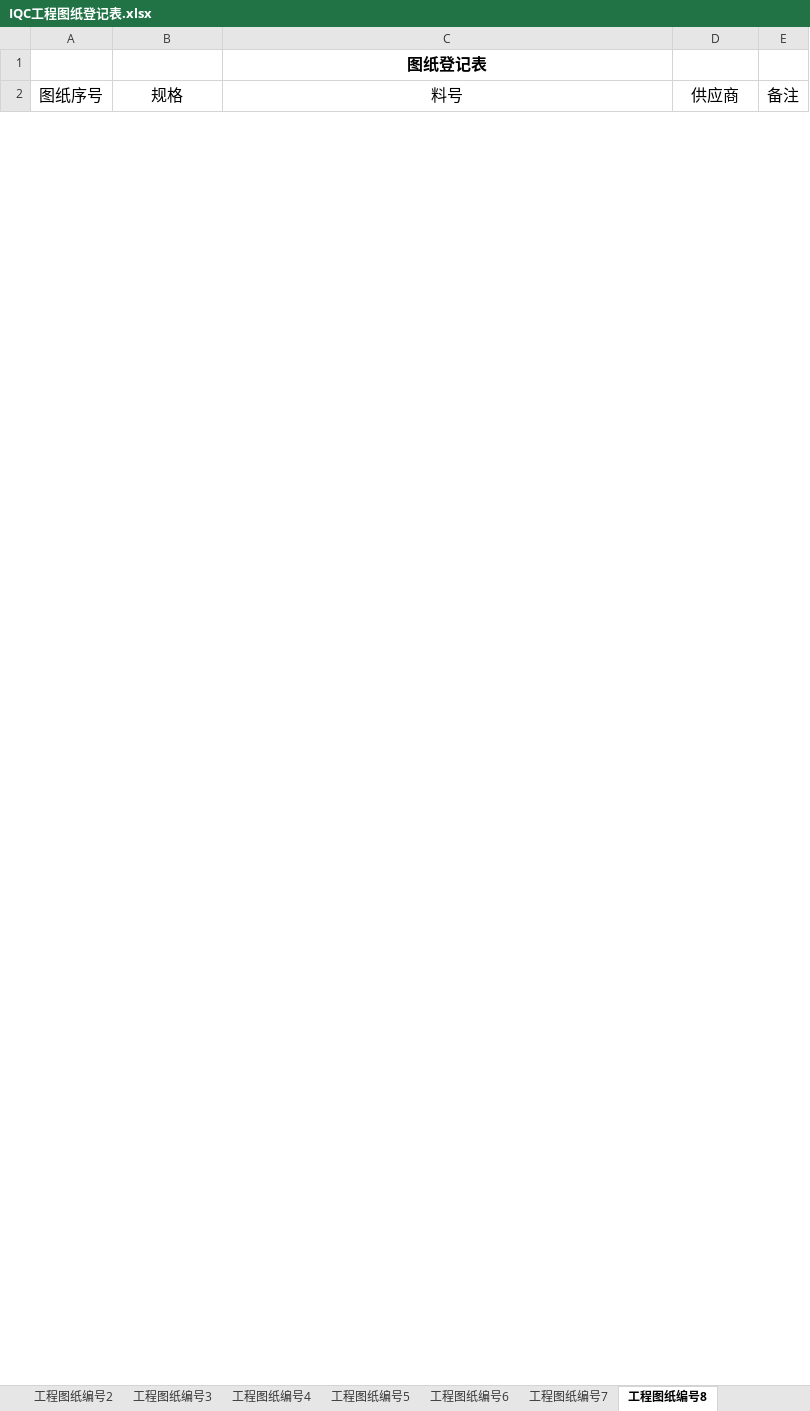
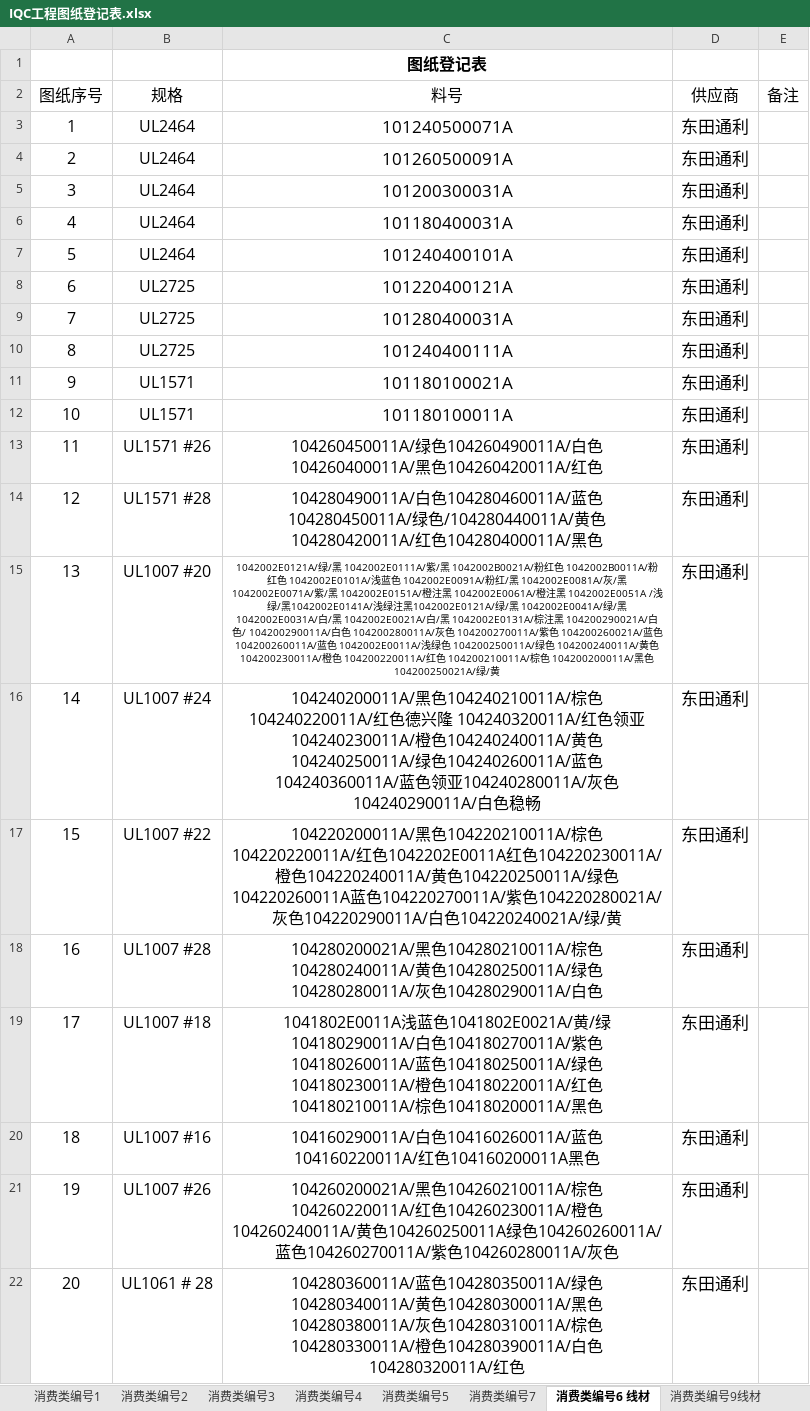
Before and after one commit to uiqc/uiqc.github.io, an Excel workbook: excel/IQC工程图纸登记表.xlsx, sheet 消费类编号6 线材, drawn as a sheet; only a part is shown; values as stored, in another font and other column widths than the file's, no borders; the diff covers the shown part only; the diff names each change by its address in the sheet, - before the commit and + after, or states it on an @@ line.

```diff
--- a/excel/IQC工程图纸登记表.xlsx (sheet 消费类编号6 线材)
+++ b/excel/IQC工程图纸登记表.xlsx (sheet 消费类编号6 线材)
-sheet tab: 工程图纸编号2
+sheet tab: 消费类编号2
-sheet tab: 工程图纸编号3
+sheet tab: 消费类编号3
-sheet tab: 工程图纸编号4
+sheet tab: 消费类编号4
-sheet tab: 工程图纸编号5
+sheet tab: 消费类编号5
-sheet tab: 工程图纸编号7
+sheet tab: 消费类编号7
-sheet tab: 工程图纸编号8
+sheet tab: 消费类编号6 线材
-sheet tab: 工程图纸编号6
+row 3: 1 | UL2464 | 101240500071A | 东田通利
+row 4: 2 | UL2464 | 101260500091A | 东田通利
+row 5: 3 | UL2464 | 101200300031A | 东田通利
+row 6: 4 | UL2464 | 101180400031A | 东田通利
+row 7: 5 | UL2464 | 101240400101A | 东田通利
+row 8: 6 | UL2725 | 101220400121A | 东田通利
+row 9: 7 | UL2725 | 101280400031A | 东田通利
+row 10: 8 | UL2725 | 101240400111A | 东田通利
+row 11: 9 | UL1571 | 101180100021A | 东田通利
+row 12: 10 | UL1571 | 101180100011A | 东田通利
+row 13: 11 | UL1571 #26 | 104260450011A/绿色104260490011A/白色104260400011A/黑色104260420011A/红色 | 东田通利
+row 14: 12 | UL1571 #28 | 104280490011A/白色104280460011A/蓝色104280450011A/绿色/104280440011A/黄色104280420011A/红色104280400011A/黑色 | 东田通利
+row 15: 13 | UL1007 #20 | 1042002E0121A/绿/黑 1042002E0111A/紫/黑 1042002B0021A/粉红色 1042002B0011A/粉红色 1042002E0101A/浅蓝色 1042002E0091A/粉红/黑 1042002E0081A/灰/黑 1042002E0071A/紫/黑 1042002E0151A/橙注黑 1042002E0061A/橙注黑 1042002E0051A /浅绿/黑1042002E0141A/浅绿注黑1042002E0121A/绿/黑 1042002E0041A/绿/黑 1042002E0031A/白/黑 1042002E0021A/白/黑 1042002E0131A/棕注黑 104200290021A/白色/ 104200290011A/白色 104200280011A/灰色 104200270011A/紫色 104200260021A/蓝色 104200260011A/蓝色 1042002E0011A/浅绿色 104200250011A/绿色 104200240011A/黄色 104200230011A/橙色 104200220011A/红色 104200210011A/棕色 104200200011A/黑色 104200250021A/绿/黄 | 东田通利
+row 16: 14 | UL1007 #24 | 104240200011A/黑色104240210011A/棕色104240220011A/红色德兴隆 104240320011A/红色领亚104240230011A/橙色104240240011A/黄色104240250011A/绿色104240260011A/蓝色104240360011A/蓝色领亚104240280011A/灰色104240290011A/白色稳畅 | 东田通利
+row 17: 15 | UL1007 #22 | 104220200011A/黑色104220210011A/棕色104220220011A/红色1042202E0011A红色104220230011A/橙色104220240011A/黄色104220250011A/绿色104220260011A蓝色104220270011A/紫色104220280021A/灰色104220290011A/白色104220240021A/绿/黄 | 东田通利
+row 18: 16 | UL1007 #28 | 104280200021A/黑色104280210011A/棕色104280240011A/黄色104280250011A/绿色104280280011A/灰色104280290011A/白色 | 东田通利
+row 19: 17 | UL1007 #18 | 1041802E0011A浅蓝色1041802E0021A/黄/绿104180290011A/白色104180270011A/紫色104180260011A/蓝色104180250011A/绿色104180230011A/橙色104180220011A/红色104180210011A/棕色104180200011A/黑色 | 东田通利
+row 20: 18 | UL1007 #16 | 104160290011A/白色104160260011A/蓝色104160220011A/红色104160200011A黑色 | 东田通利
+row 21: 19 | UL1007 #26 | 104260200021A/黑色104260210011A/棕色104260220011A/红色104260230011A/橙色104260240011A/黄色104260250011A绿色104260260011A/蓝色104260270011A/紫色104260280011A/灰色 | 东田通利
+row 22: 20 | UL1061 # 28 | 104280360011A/蓝色104280350011A/绿色104280340011A/黄色104280300011A/黑色104280380011A/灰色104280310011A/棕色104280330011A/橙色104280390011A/白色104280320011A/红色 | 东田通利
```
Also changed, not shown: 70 added rows, 88 removed rows, 4 moved rows and row numbers in column A elsewhere in this sheet, sheet 消费类编号9线材, sheet 消费类编号7, sheet 消费类编号3, sheet 消费类编号5, sheet 消费类编号2, sheet 消费类编号1, 1 more sheet, other sheet tabs, hidden cells.
